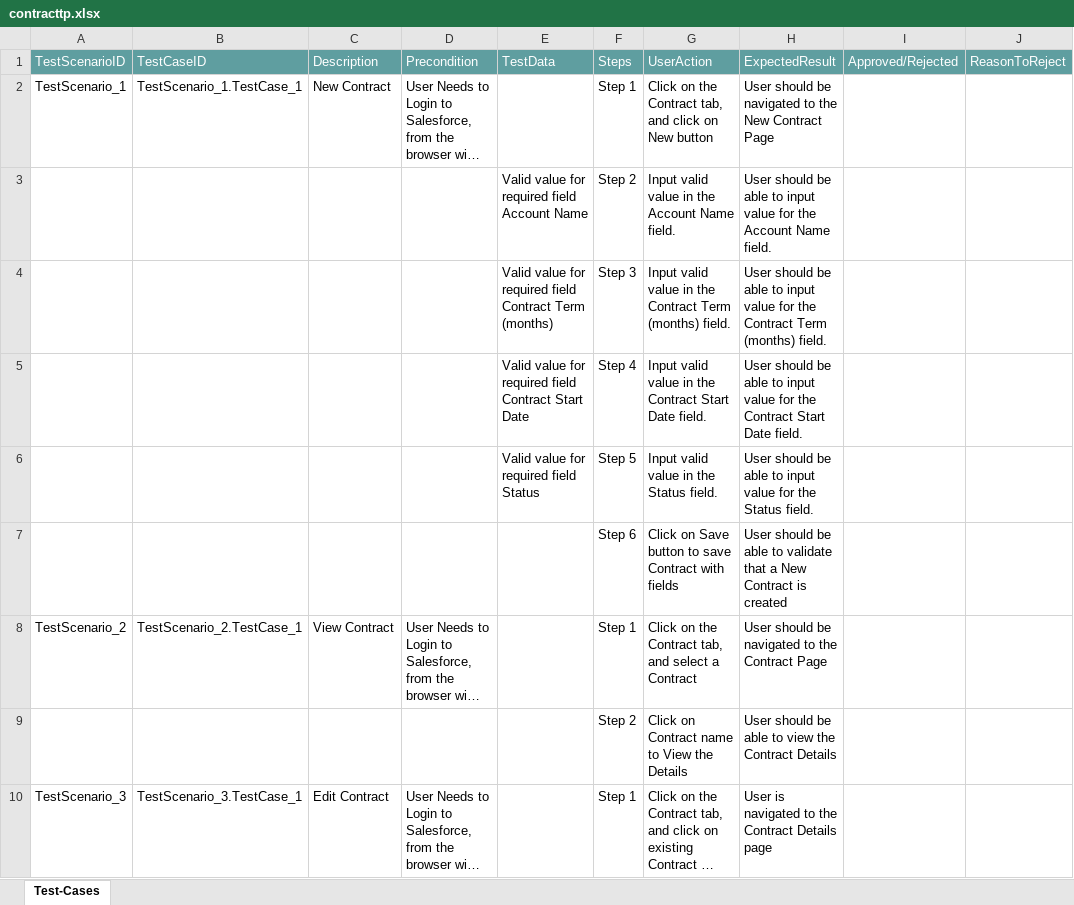
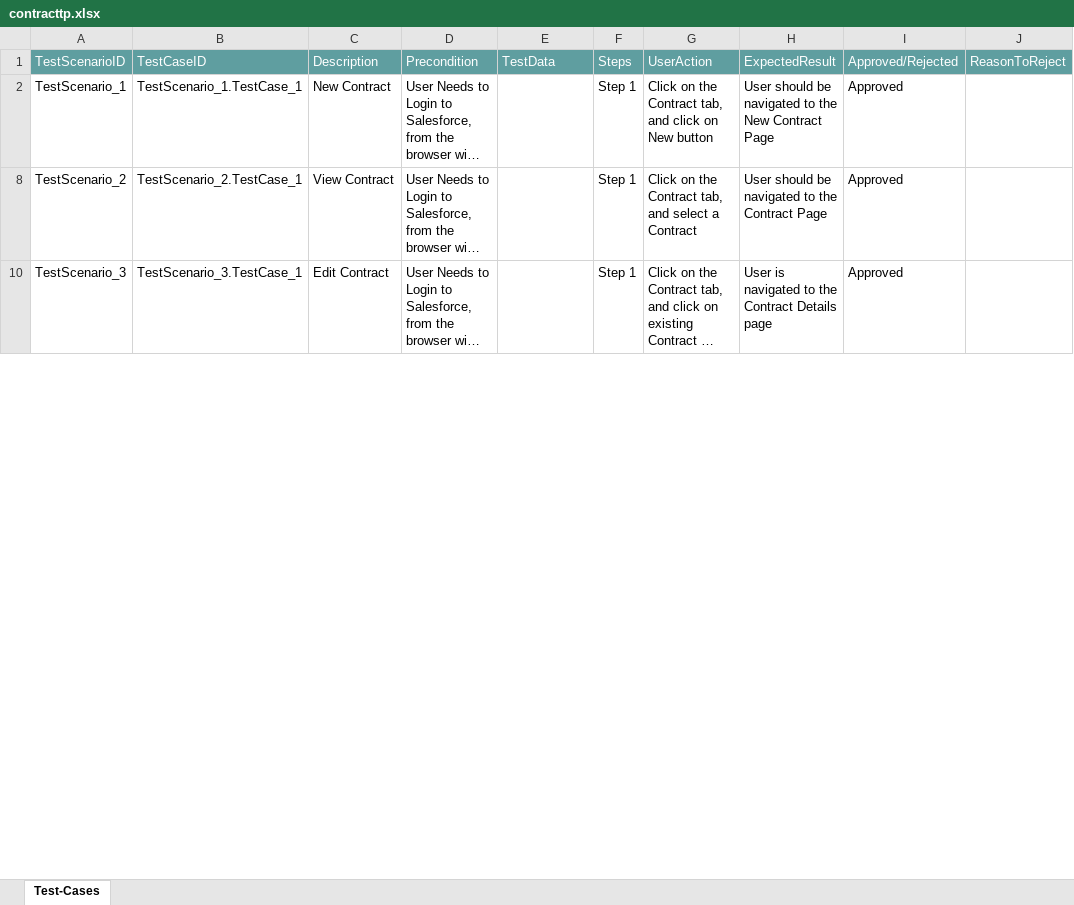
Before and after one commit to ShaikMohamedIrfan/snapsnapsnap, an Excel workbook: contracttp.xlsx, sheet Test-Cases, drawn as a sheet; only a part is shown; long unchanged cells end in …; values as stored, in another font and other column widths than the file's, no borders; table styles not drawn; the diff covers the shown part only; the diff names each change by its address in the sheet, - before the commit and + after, or states it on an @@ line.

Commit message:
Add files via upload

```diff
--- a/contracttp.xlsx (sheet Test-Cases)
+++ b/contracttp.xlsx (sheet Test-Cases)
-I2: (empty)
+I2: Approved
@@ row 3 hidden:  |  |  |  | Valid value for required field Account Name | Step 2 | Input valid value in the Account Name field. | User should be able to input value for the Account Name field. @@
@@ row 4 hidden:  |  |  |  | Valid value for required field Contract Term (months) | Step 3 | Input valid value in the Contract Term (months) field. | User should be able to input value for the Contract Term (months) field. @@
@@ row 5 hidden:  |  |  |  | Valid value for required field Contract Start Date | Step 4 | Input valid value in the Contract Start Date field. | User should be able to input value for the Contract Start Date field. @@
@@ row 6 hidden:  |  |  |  | Valid value for required field Status | Step 5 | Input valid value in the Status field. | User should be able to input value for the Status field. @@
@@ row 7 hidden:  |  |  |  |  | Step 6 | Click on Save button to save Contract with fields | User should be able to validate that a New Contract is created @@
-I8: (empty)
+I8: Approved
@@ row 9 hidden:  |  |  |  |  | Step 2 | Click on Contract name to View the Details | User should be able to view the Contract Details @@
-I10: (empty)
+I10: Approved
```
Also changed, not shown: 7 hidden or unhidden rows and 1 edited cell elsewhere in this sheet.
